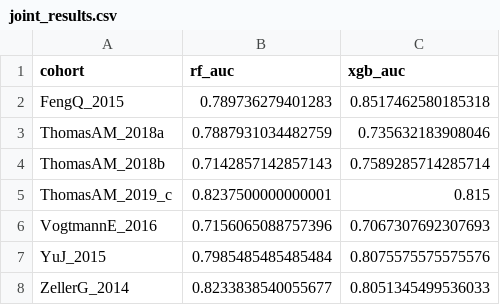
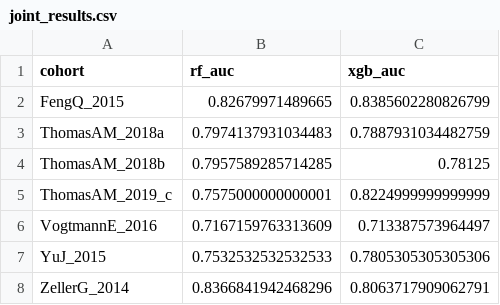
Before and after one commit to alejandro-publius/crc-metagenomics, a CSV file: results/joint_results.csv, drawn as a sheet.

```diff
--- a/results/joint_results.csv
+++ b/results/joint_results.csv
@@ -1,8 +1,8 @@
 cohort,rf_auc,xgb_auc
-FengQ_2015,0.789736279401283,0.8517462580185318
-ThomasAM_2018a,0.7887931034482759,0.735632183908046
-ThomasAM_2018b,0.7142857142857143,0.7589285714285714
-ThomasAM_2019_c,0.8237500000000001,0.815
-VogtmannE_2016,0.7156065088757396,0.7067307692307693
-YuJ_2015,0.7985485485485484,0.8075575575575576
-ZellerG_2014,0.8233838540055677,0.8051345499536033
+FengQ_2015,0.82679971489665,0.8385602280826799
+ThomasAM_2018a,0.7974137931034483,0.7887931034482759
+ThomasAM_2018b,0.7957589285714285,0.78125
+ThomasAM_2019_c,0.7575000000000001,0.8224999999999999
+VogtmannE_2016,0.7167159763313609,0.713387573964497
+YuJ_2015,0.7532532532532533,0.7805305305305306
+ZellerG_2014,0.8366841942468296,0.8063717909062791
```
Also changed, not shown: results/model_comparison.csv, 1 other file.
